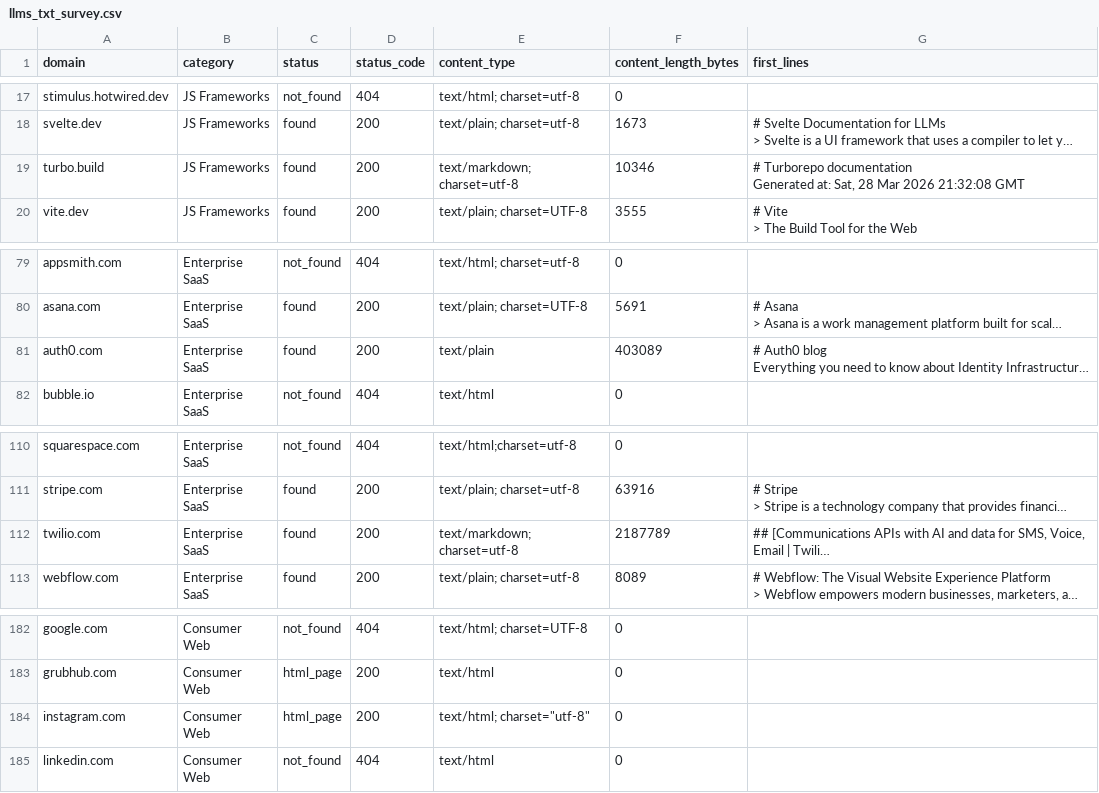
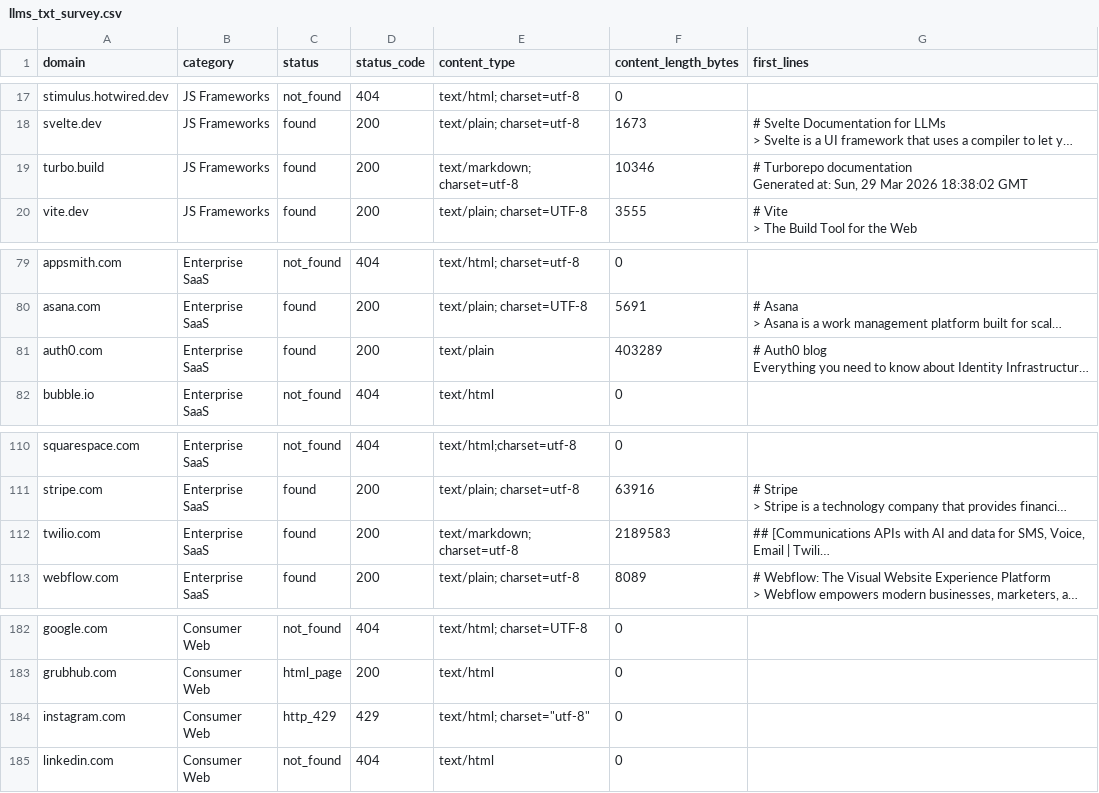
Before and after one commit to lightlayer-dev/agent-bench, a CSV file: research/llms_txt_survey.csv, drawn as a sheet; only a part is shown, gaps mark what is left out; long unchanged cells end in …; the diff names each change by its address in the sheet, - before the commit and + after, or states it on an @@ line.

```diff
--- a/research/llms_txt_survey.csv
+++ b/research/llms_txt_survey.csv
-G19 (first_lines): …Generated at: Sat, 28 Mar 2026 21:32:08 GMT
+G19 (first_lines): …Generated at: Sun, 29 Mar 2026 18:38:02 GMT
-F81 (content_length_bytes): 403089
+F81 (content_length_bytes): 403289
-F112 (content_length_bytes): 2187789
+F112 (content_length_bytes): 2189583
-C184 (status): html_page
+C184 (status): http_429
-D184 (status_code): 200
+D184 (status_code): 429
```
Also changed, not shown: research/agents_txt_survey.csv, research/robots_txt_survey.csv, 3 other files.
